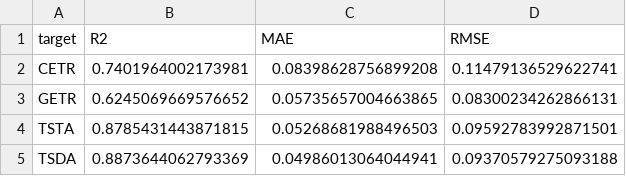
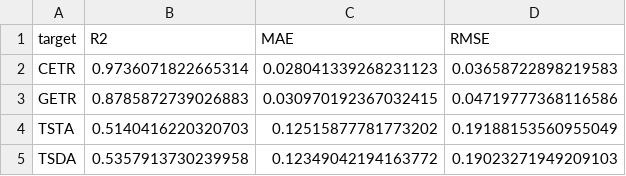
Before and after one commit to ttlttk8161/KoTAP_MachineLearning_Code, a CSV file: Random_Forest/rf_metrics_seen_2024.csv, drawn as a sheet.

```diff
--- a/Random_Forest/rf_metrics_seen_2024.csv
+++ b/Random_Forest/rf_metrics_seen_2024.csv
@@ -1,5 +1,5 @@
 target,R2,MAE,RMSE
-CETR,0.7401964002173981,0.08398628756899208,0.11479136529622741
-GETR,0.6245069669576652,0.05735657004663865,0.08300234262866131
-TSTA,0.8785431443871815,0.05268681988496503,0.09592783992871501
-TSDA,0.8873644062793369,0.04986013064044941,0.09370579275093188
+CETR,0.9736071822665314,0.028041339268231123,0.03658722898219583
+GETR,0.8785872739026883,0.030970192367032415,0.04719777368116586
+TSTA,0.5140416220320703,0.12515877781773202,0.19188153560955049
+TSDA,0.5357913730239958,0.12349042194163772,0.19023271949209103
```
Also changed, not shown: CatBoost/catboost_info/test_error.tsv, 14 other files.
